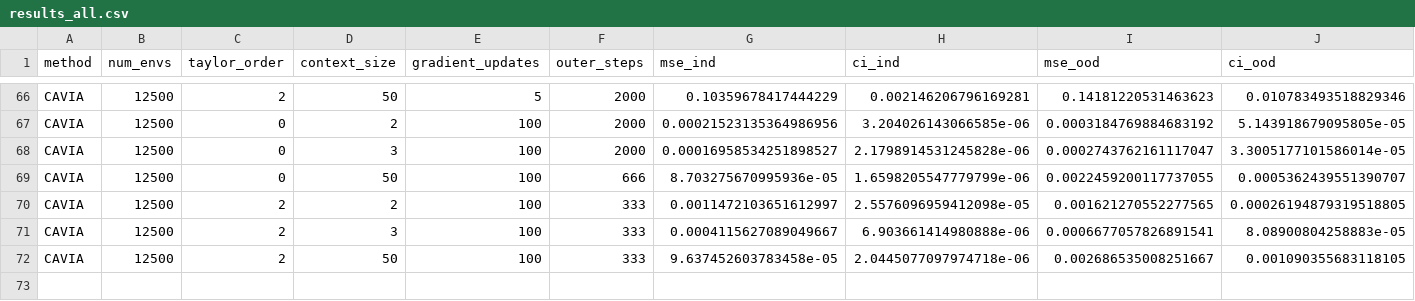
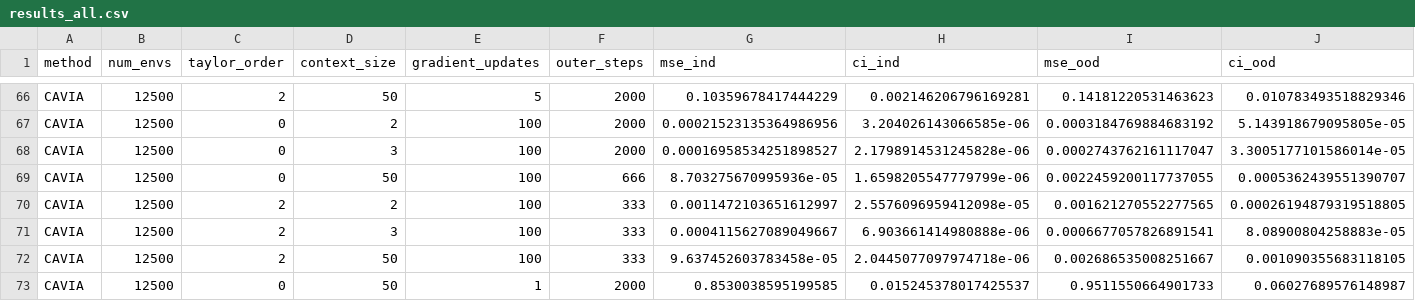
Before and after one commit to ddrous/self-mod, a CSV file: examples/sine-reg/runs/Experiment-DataRegime-SmallCAVIA/results_all.csv, drawn as a sheet; only a part is shown, gaps mark what is left out; the diff names each change by its address in the sheet, - before the commit and + after, or states it on an @@ line.

Commit message:
Results plotted sine regression

```diff
--- a/examples/sine-reg/runs/Experiment-DataRegime-SmallCAVIA/results_all.csv
+++ b/examples/sine-reg/runs/Experiment-DataRegime-SmallCAVIA/results_all.csv
+row 73: CAVIA | 12500 | 0 | 50 | 1 | 2000 | 0.8530038595199585 | 0.015245378017425537 | 0.9511550664901733 | 0.06027689576148987
```
Also changed, not shown: 9 other files.
